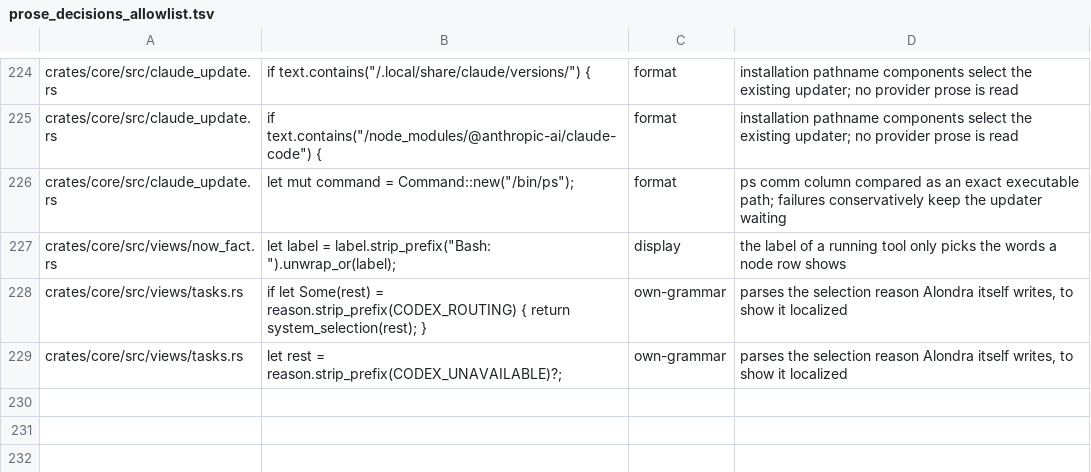
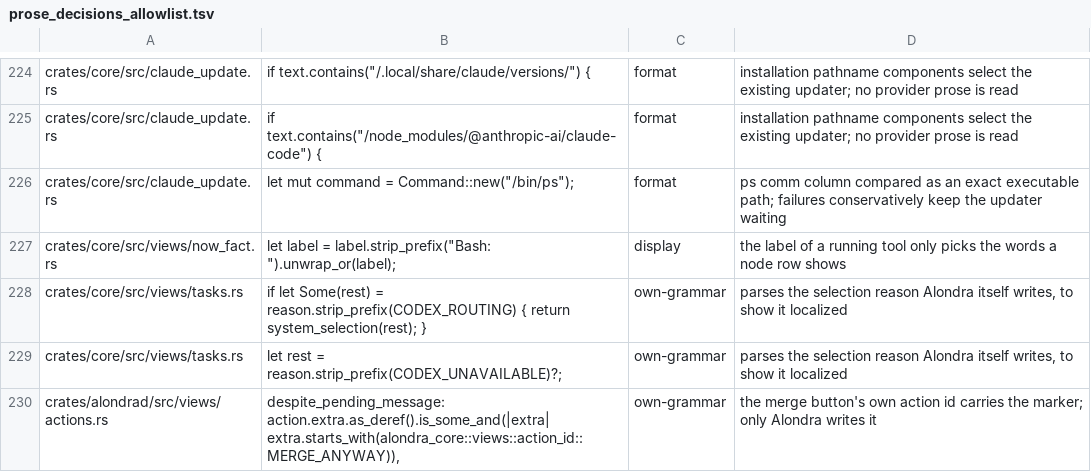
Before and after one commit to bitomule/alondra, a TSV file: tools/prose_decisions_allowlist.tsv, drawn as a sheet; only a part is shown, gaps mark what is left out; the diff names each change by its address in the sheet, - before the commit and + after, or states it on an @@ line.

Commit message:
Keep the daemon-engine model and store checks on the macOS runner and commit the prose-guard allowance
Both crates build process-group, which uses macOS-only libc symbols, so the hosted Linux job
could not compile them. The allowance for the merge button's action-id marker was described
in the previous commit but missing from it.

```diff
--- a/tools/prose_decisions_allowlist.tsv
+++ b/tools/prose_decisions_allowlist.tsv
+row 230: crates/alondrad/src/views/actions.rs | despite_pending_message: action.extra.as_deref().is_some_and(|extra| extra.starts_with(alondra_core::views::action_id::MERGE_ANYWAY)), | own-grammar | the merge button's own action id carries the marker; only Alondra writes it
```
Also changed, not shown: 2 other files.
